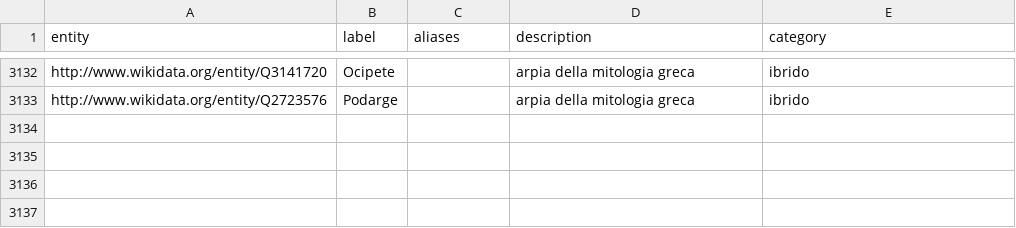
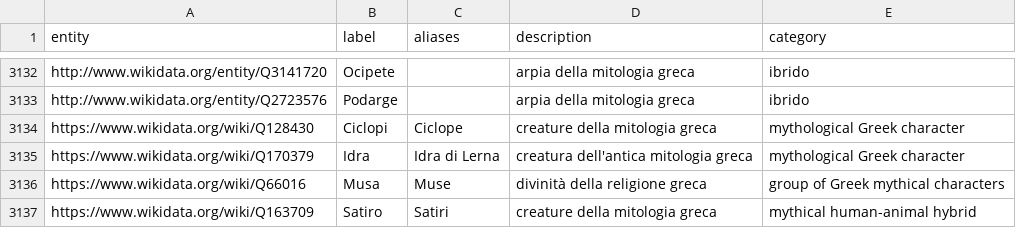
Before and after one commit to Info-Viz/DataNymphs, a CSV file: wd_dataset.csv, drawn as a sheet; only a part is shown, gaps mark what is left out; the diff names each change by its address in the sheet, - before the commit and + after, or states it on an @@ line.

```diff
--- a/wd_dataset.csv
+++ b/wd_dataset.csv
+row 3134: https://www.wikidata.org/wiki/Q128430 | Ciclopi | Ciclope | creature della mitologia greca | mythological Greek character
+row 3135: https://www.wikidata.org/wiki/Q170379 | Idra | Idra di Lerna | creatura dell'antica mitologia greca | mythological Greek character
+row 3136: https://www.wikidata.org/wiki/Q66016 | Musa | Muse | divinità della religione greca | group of Greek mythical characters
+row 3137: https://www.wikidata.org/wiki/Q163709 | Satiro | Satiri | creature della mitologia greca | mythical human-animal hybrid
```
Also changed, not shown: 5 other files.
